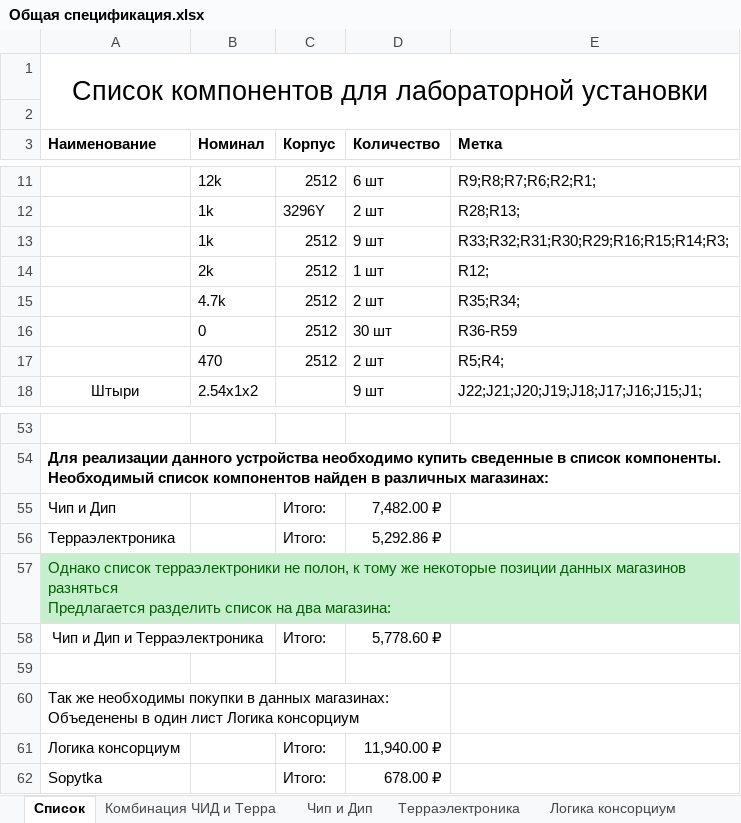
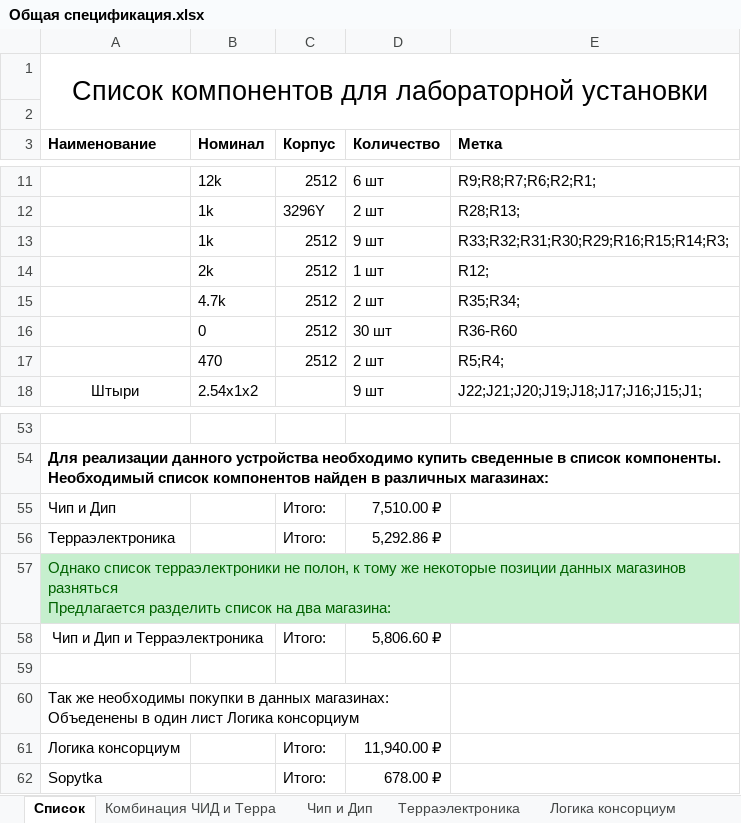
Before and after one commit to StasBronchukov/LUB, an Excel workbook: Документы/Общая спецификация.xlsx, sheet Список, drawn as a sheet; only a part is shown, gaps mark what is left out; values as stored, in another font and other column widths than the file's, no borders; the diff names each change by its address in the sheet, - before the commit and + after, or states it on an @@ line.

```diff
--- a/Документы/Общая спецификация.xlsx (sheet Список)
+++ b/Документы/Общая спецификация.xlsx (sheet Список)
-E16 (Метка): R36-R59
+E16 (Метка): R36-R60
-D55 (Количество): 7,482.00 ₽
+D55 (Количество): 7,510.00 ₽
-D58 (Количество): 5,778.60 ₽
+D58 (Количество): 5,806.60 ₽
```
Also changed, not shown: sheet Чип и Дип, sheet Комбинация ЧИД и Терра, 6 other files.
